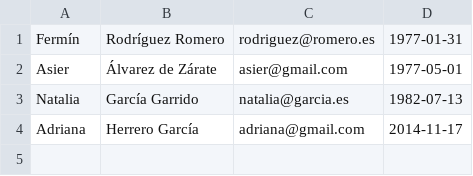
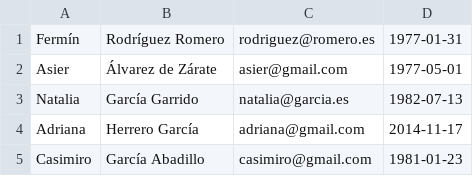
Before and after one commit to SFDCdavidesi/EntornoServidor, a CSV file: practica-cliente/registros.csv, drawn as a sheet; the diff names each change by its address in the sheet, - before the commit and + after, or states it on an @@ line.

```diff
--- a/practica-cliente/registros.csv
+++ b/practica-cliente/registros.csv
+row 5: Casimiro | García Abadillo | casimiro@gmail.com | 1981-01-23
```
Also changed, not shown: 7 other files.
